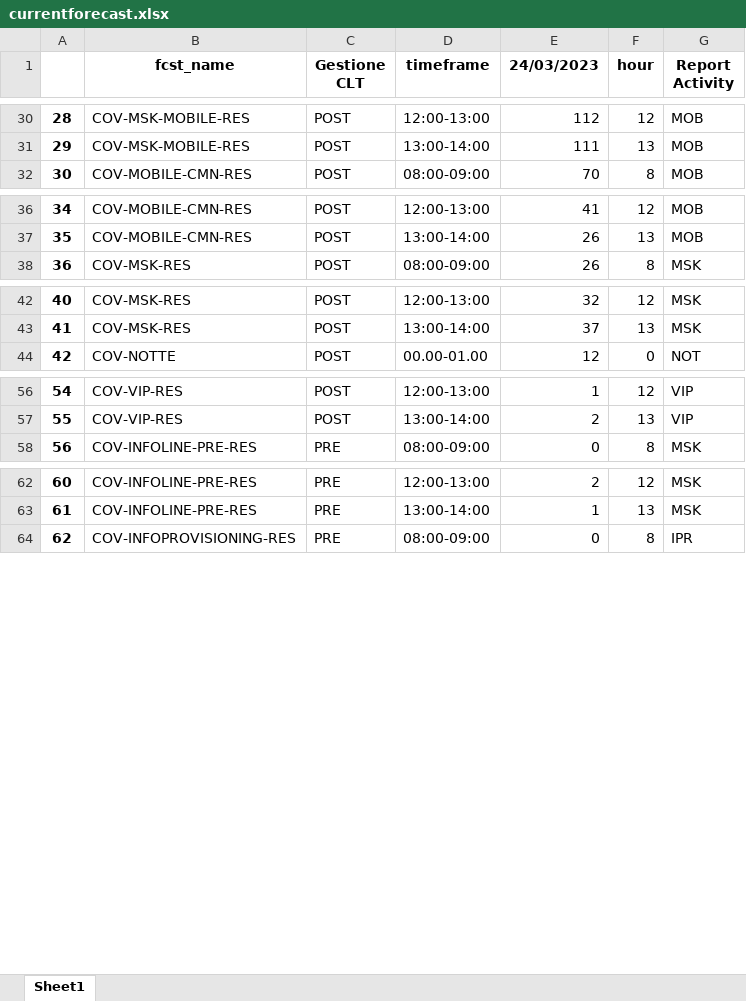
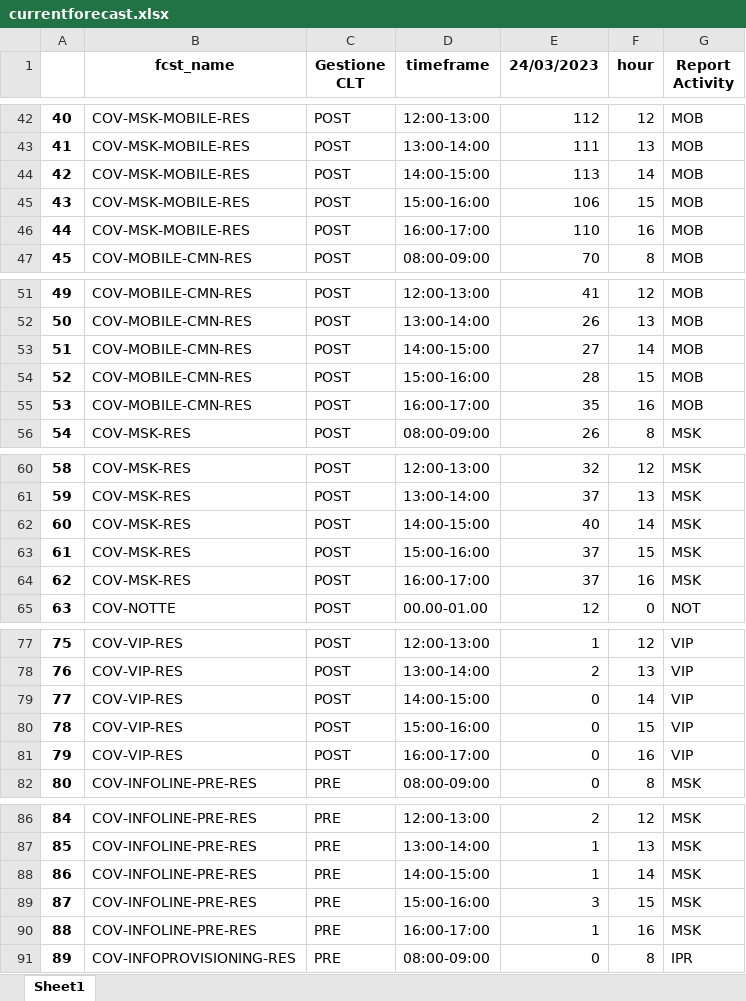
Before and after one commit to lukamath/Cruscotto, an Excel workbook: service/currentforecast.xlsx, sheet Sheet1, drawn as a sheet; only a part is shown, gaps mark what is left out; values as stored, in another font and other column widths than the file's, no borders; the diff covers the shown part only; the diff names each change by its address in the sheet, - before the commit and + after, or states it on an @@ line.

```diff
--- a/service/currentforecast.xlsx (sheet Sheet1)
+++ b/service/currentforecast.xlsx (sheet Sheet1)
@@ column A renumbered between rows 11 and 153 @@
+row 44: 42 | COV-MSK-MOBILE-RES | POST | 14:00-15:00 | 113 | 14 | MOB
+row 45: 43 | COV-MSK-MOBILE-RES | POST | 15:00-16:00 | 106 | 15 | MOB
+row 46: 44 | COV-MSK-MOBILE-RES | POST | 16:00-17:00 | 110 | 16 | MOB
+row 53: 51 | COV-MOBILE-CMN-RES | POST | 14:00-15:00 | 27 | 14 | MOB
+row 54: 52 | COV-MOBILE-CMN-RES | POST | 15:00-16:00 | 28 | 15 | MOB
+row 55: 53 | COV-MOBILE-CMN-RES | POST | 16:00-17:00 | 35 | 16 | MOB
+row 62: 60 | COV-MSK-RES | POST | 14:00-15:00 | 40 | 14 | MSK
+row 63: 61 | COV-MSK-RES | POST | 15:00-16:00 | 37 | 15 | MSK
+row 64: 62 | COV-MSK-RES | POST | 16:00-17:00 | 37 | 16 | MSK
+row 79: 77 | COV-VIP-RES | POST | 14:00-15:00 | 0 | 14 | VIP
+row 80: 78 | COV-VIP-RES | POST | 15:00-16:00 | 0 | 15 | VIP
+row 81: 79 | COV-VIP-RES | POST | 16:00-17:00 | 0 | 16 | VIP
+row 88: 86 | COV-INFOLINE-PRE-RES | PRE | 14:00-15:00 | 1 | 14 | MSK
+row 89: 87 | COV-INFOLINE-PRE-RES | PRE | 15:00-16:00 | 3 | 15 | MSK
+row 90: 88 | COV-INFOLINE-PRE-RES | PRE | 16:00-17:00 | 1 | 16 | MSK
```
Also changed, not shown: 33 added rows elsewhere in this sheet, data_source/code.xlsx, output/reporthouronactivity.xlsx, 17 other files.
